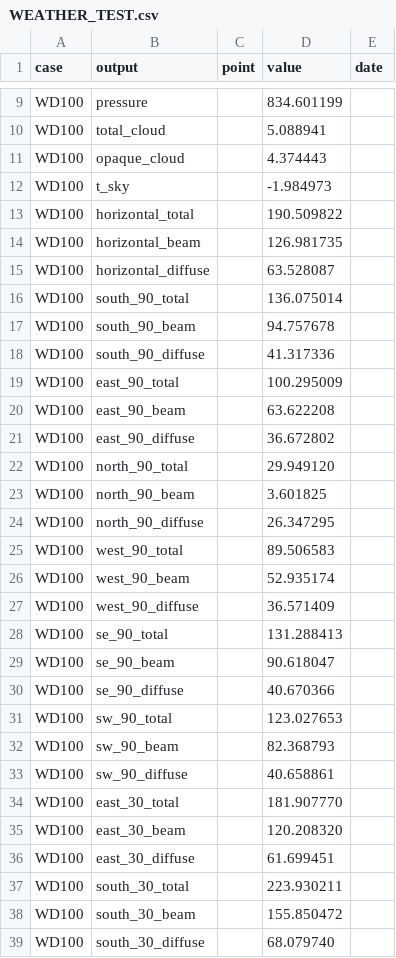
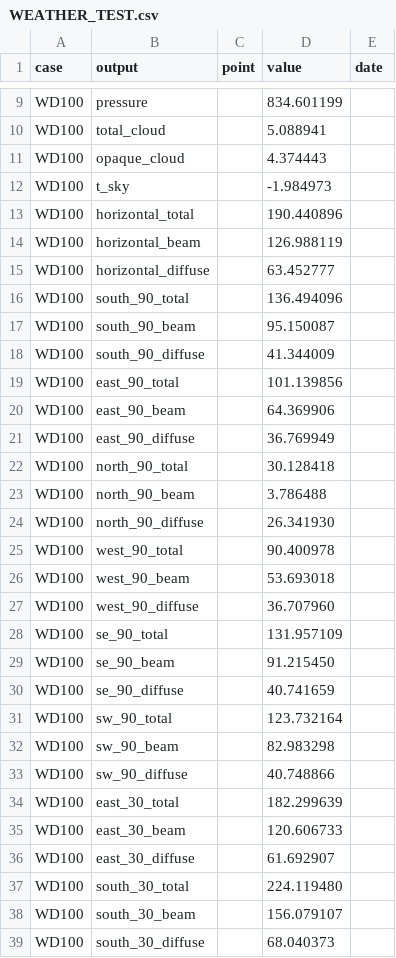
Before and after one commit to jfCoronel/OpenSimula, a CSV file: ASHRAE_140/validation/results/WEATHER_TEST.csv, drawn as a sheet; only a part is shown, gaps mark what is left out; the diff covers the shown part only.

```diff
--- a/ASHRAE_140/validation/results/WEATHER_TEST.csv
+++ b/ASHRAE_140/validation/results/WEATHER_TEST.csv
@@ -12,28 +12,28 @@ WD100,opaque_cloud,,4.374443,
 WD100,t_sky,,-1.984973,
-WD100,horizontal_total,,190.509822,
-WD100,horizontal_beam,,126.981735,
-WD100,horizontal_diffuse,,63.528087,
-WD100,south_90_total,,136.075014,
-WD100,south_90_beam,,94.757678,
-WD100,south_90_diffuse,,41.317336,
-WD100,east_90_total,,100.295009,
-WD100,east_90_beam,,63.622208,
-WD100,east_90_diffuse,,36.672802,
-WD100,north_90_total,,29.949120,
-WD100,north_90_beam,,3.601825,
-WD100,north_90_diffuse,,26.347295,
-WD100,west_90_total,,89.506583,
-WD100,west_90_beam,,52.935174,
-WD100,west_90_diffuse,,36.571409,
-WD100,se_90_total,,131.288413,
-WD100,se_90_beam,,90.618047,
-WD100,se_90_diffuse,,40.670366,
-WD100,sw_90_total,,123.027653,
-WD100,sw_90_beam,,82.368793,
-WD100,sw_90_diffuse,,40.658861,
-WD100,east_30_total,,181.907770,
-WD100,east_30_beam,,120.208320,
-WD100,east_30_diffuse,,61.699451,
-WD100,south_30_total,,223.930211,
-WD100,south_30_beam,,155.850472,
-WD100,south_30_diffuse,,68.079740,
+WD100,horizontal_total,,190.440896,
+WD100,horizontal_beam,,126.988119,
+WD100,horizontal_diffuse,,63.452777,
+WD100,south_90_total,,136.494096,
+WD100,south_90_beam,,95.150087,
+WD100,south_90_diffuse,,41.344009,
+WD100,east_90_total,,101.139856,
+WD100,east_90_beam,,64.369906,
+WD100,east_90_diffuse,,36.769949,
+WD100,north_90_total,,30.128418,
+WD100,north_90_beam,,3.786488,
+WD100,north_90_diffuse,,26.341930,
+WD100,west_90_total,,90.400978,
+WD100,west_90_beam,,53.693018,
+WD100,west_90_diffuse,,36.707960,
+WD100,se_90_total,,131.957109,
+WD100,se_90_beam,,91.215450,
+WD100,se_90_diffuse,,40.741659,
+WD100,sw_90_total,,123.732164,
+WD100,sw_90_beam,,82.983298,
+WD100,sw_90_diffuse,,40.748866,
+WD100,east_30_total,,182.299639,
+WD100,east_30_beam,,120.606733,
+WD100,east_30_diffuse,,61.692907,
+WD100,south_30_total,,224.119480,
+WD100,south_30_beam,,156.079107,
+WD100,south_30_diffuse,,68.040373,
```
Also changed, not shown: 153 edited cells elsewhere in this file, ASHRAE_140/validation/results/COOLING_TEST_A.csv, ASHRAE_140/validation/results/COOLING_TEST_B.csv, 18 other files.
